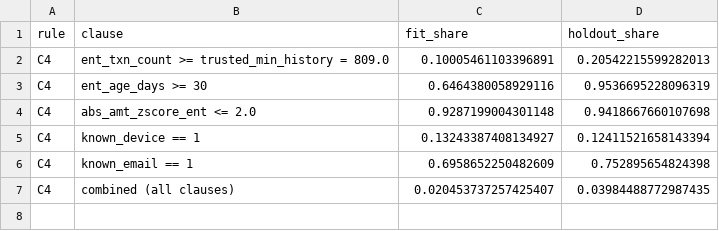
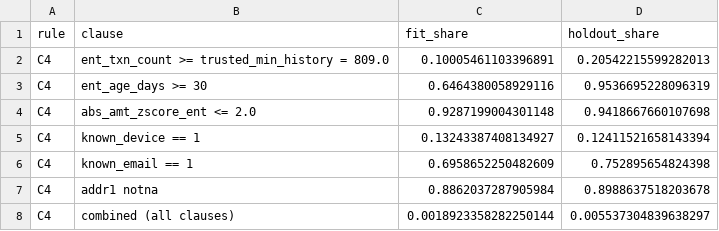
Before and after one commit to rumeysskara/fraud-anomaly-platform, a CSV file: reports/context/c4_coverage.csv, drawn as a sheet.

```diff
--- a/reports/context/c4_coverage.csv
+++ b/reports/context/c4_coverage.csv
@@ -6,2 +6,3 @@ C4,known_device == 1,0.13243387408134927,0.12411521658143394
 C4,known_email == 1,0.6958652250482609,0.752895654824398
-C4,combined (all clauses),0.020453737257425407,0.03984488772987435
+C4,addr1 notna,0.8862037287905984,0.8988637518203678
+C4,combined (all clauses),0.0018923358282250144,0.005537304839638297
```
Also changed, not shown: reports/context/ablation.csv, reports/context/sample/c4_coverage.csv, 40 other files.
